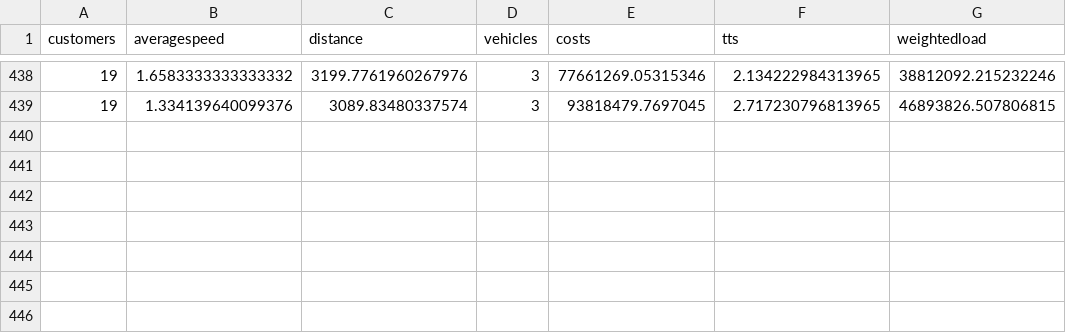
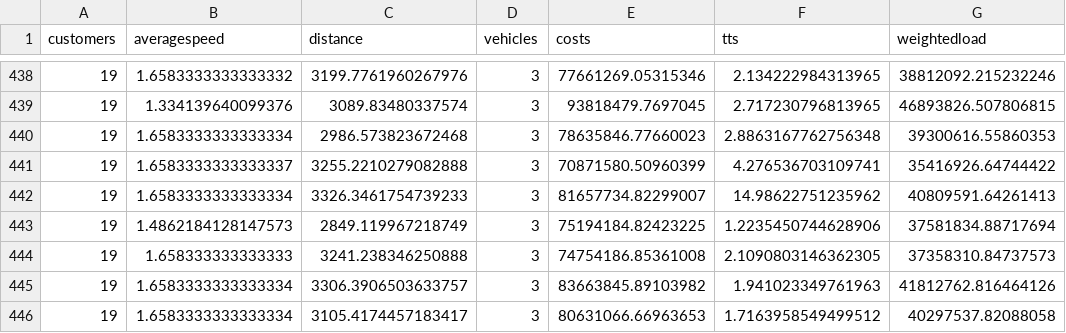
Before and after one commit to danielsich/BSC, a CSV file: output/outpesize.csv, drawn as a sheet; only a part is shown, gaps mark what is left out.

Commit message:
write2csv pe

```diff
--- a/output/outpesize.csv
+++ b/output/outpesize.csv
@@ -439 +439,8 @@ customers, averagespeed, distance, vehicles, costs, tts, weightedload,
 19,1.334139640099376,3089.83480337574,3,93818479.7697045,2.717230796813965,46893826.507806815
+19,1.6583333333333334,2986.573823672468,3,78635846.77660023,2.8863167762756348,39300616.55860353
+19,1.6583333333333337,3255.2210279082888,3,70871580.50960399,4.276536703109741,35416926.64744422
+19,1.6583333333333334,3326.3461754739233,3,81657734.82299007,14.98622751235962,40809591.64261413
+19,1.4862184128147573,2849.119967218749,3,75194184.82423225,1.2235450744628906,37581834.88717694
+19,1.658333333333333,3241.238346250888,3,74754186.85361008,2.1090803146362305,37358310.84737573
+19,1.6583333333333334,3306.3906503633757,3,83663845.89103982,1.941023349761963,41812762.816464126
+19,1.6583333333333334,3105.4174457183417,3,80631066.66963653,1.7163958549499512,40297537.82088058
```
